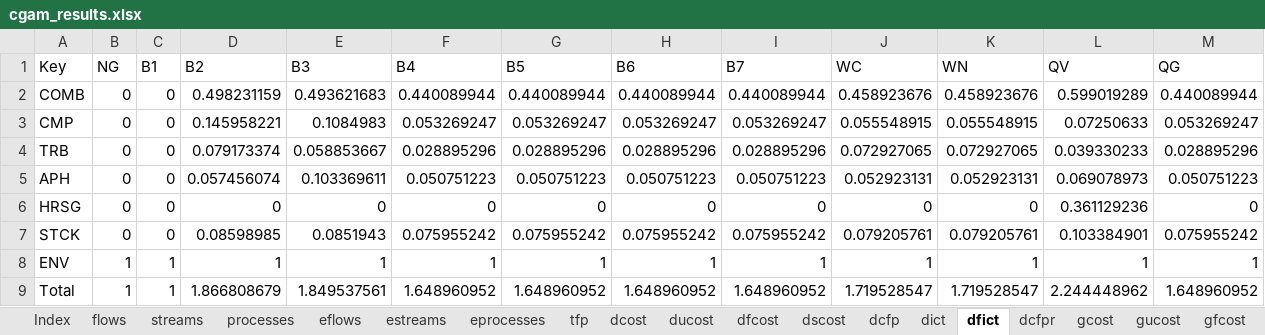
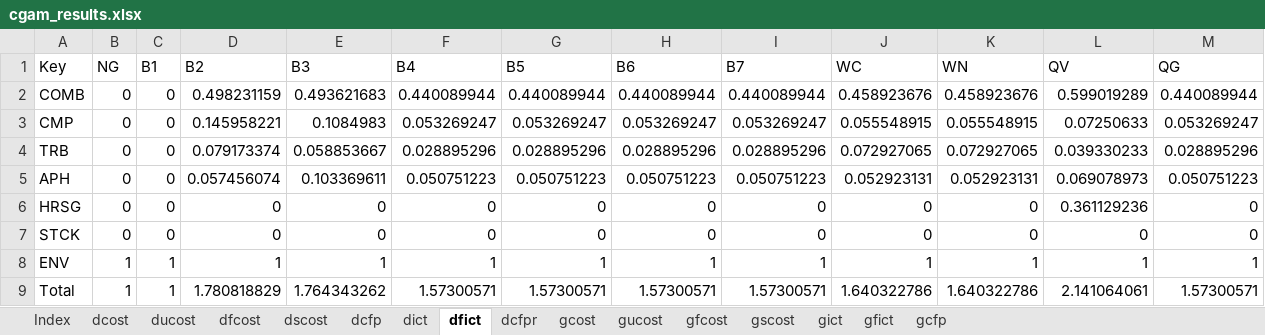
Before and after one commit to ctorrescuadra/TaesLab, an Excel workbook: Examples/cgam/cgam_results.xlsx, sheet dfict, drawn as a sheet; values as stored, in another font and other column widths than the file's, no borders; the diff names each change by its address in the sheet, - before the commit and + after, or states it on an @@ line.

```diff
--- a/Examples/cgam/cgam_results.xlsx (sheet dfict)
+++ b/Examples/cgam/cgam_results.xlsx (sheet dfict)
-sheet tab: flows
-sheet tab: streams
-sheet tab: processes
-sheet tab: eflows
-sheet tab: estreams
-sheet tab: eprocesses
-sheet tab: tfp
-D7 (B2): 0.08598985
+D7 (B2): 0
-E7 (B3): 0.0851943
+E7 (B3): 0
-F7 (B4): 0.075955242
+F7 (B4): 0
-G7 (B5): 0.075955242
+G7 (B5): 0
-H7 (B6): 0.075955242
+H7 (B6): 0
-I7 (B7): 0.075955242
+I7 (B7): 0
-J7 (WC): 0.079205761
+J7 (WC): 0
-K7 (WN): 0.079205761
+K7 (WN): 0
-L7 (QV): 0.103384901
+L7 (QV): 0
-M7 (QG): 0.075955242
+M7 (QG): 0
-D9 (B2): 1.866808679
+D9 (B2): 1.780818829
-E9 (B3): 1.849537561
+E9 (B3): 1.764343262
-F9 (B4): 1.648960952
+F9 (B4): 1.57300571
-G9 (B5): 1.648960952
+G9 (B5): 1.57300571
-H9 (B6): 1.648960952
+H9 (B6): 1.57300571
-I9 (B7): 1.648960952
+I9 (B7): 1.57300571
-J9 (WC): 1.719528547
+J9 (WC): 1.640322786
-K9 (WN): 1.719528547
+K9 (WN): 1.640322786
-L9 (QV): 2.244448962
+L9 (QV): 2.141064061
-M9 (QG): 1.648960952
+M9 (QG): 1.57300571
```
Also changed, not shown: sheet dcfp, sheet Index, other sheet tabs, Examples/cgam/cgam_model.xlsx, 9 other files.
